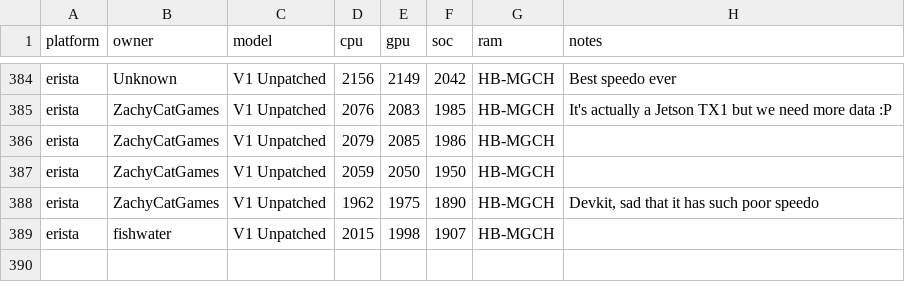
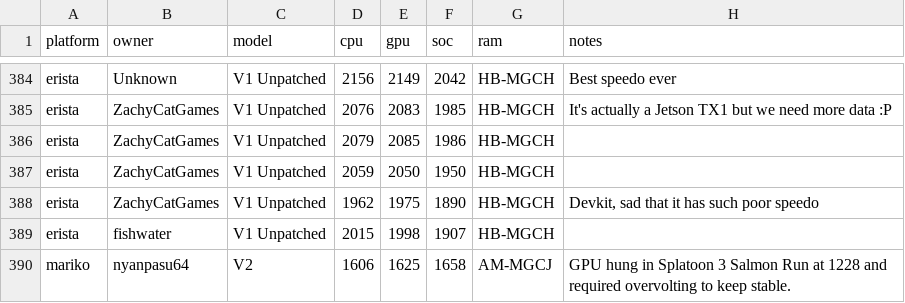
Before and after one commit to Horizon-OC/speedodb, a CSV file: data/entries.csv, drawn as a sheet; only a part is shown, gaps mark what is left out.

```diff
--- a/data/entries.csv
+++ b/data/entries.csv
@@ -389 +389,2 @@ erista,ZachyCatGames,V1 Unpatched,1962,1975,1890,HB-MGCH,"Devkit, sad that it ha
 erista,fishwater,V1 Unpatched,2015,1998,1907,HB-MGCH,
+mariko,nyanpasu64,V2,1606,1625,1658,AM-MGCJ,GPU hung in Splatoon 3 Salmon Run at 1228 and required overvolting to keep stable.
```
Also changed, not shown: 1 other file.
